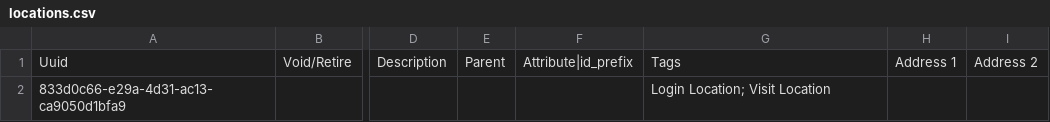
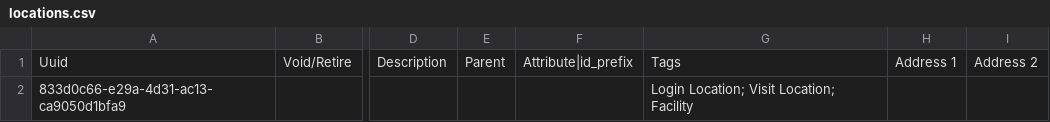
Before and after one commit to Bahmni/clinic-config, a CSV file: masterdata/configuration/locations/locations.csv, drawn as a sheet; only a part is shown, gaps mark what is left out; the diff names each change by its address in the sheet, - before the commit and + after, or states it on an @@ line.

```diff
--- a/masterdata/configuration/locations/locations.csv
+++ b/masterdata/configuration/locations/locations.csv
-G2: Login Location; Visit Location
+G2: Login Location; Visit Location; Facility
```
Also changed, not shown: masterdata/configuration/concepts/defaultFormConcepts.csv, 9 other files.
